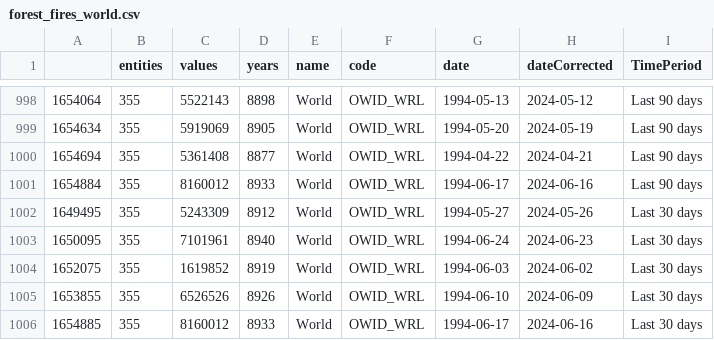
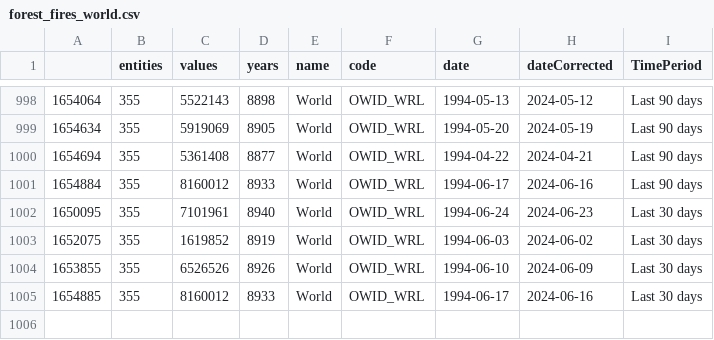
Before and after one commit to vfillis/automated-polling, a CSV file: data/forest_fires_world.csv, drawn as a sheet; only a part is shown, gaps mark what is left out; the diff names each change by its address in the sheet, - before the commit and + after, or states it on an @@ line.

```diff
--- a/data/forest_fires_world.csv
+++ b/data/forest_fires_world.csv
-row 1002: 1649495 | 355 | 5243309 | 8912 | World | OWID_WRL | 1994-05-27 | 2024-05-26 | Last 30 days
```
Also changed, not shown: data/approval-rating-UK.csv, data/last3Y_polling.csv.
